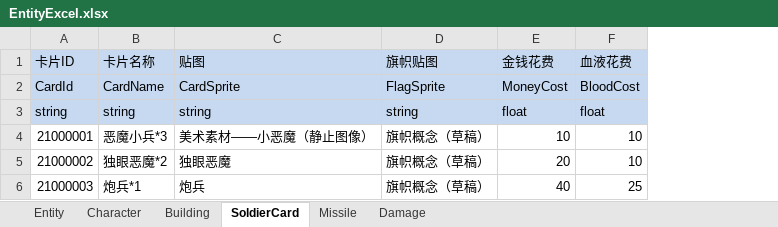
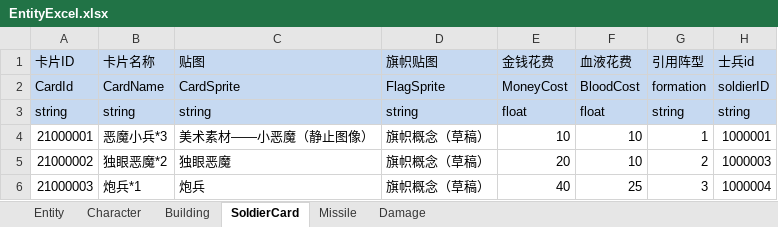
Before and after one commit to FURYDANCE/DemonOverwhelming, an Excel workbook: Assets/Resources/DataTables/EntityExcel.xlsx, sheet SoldierCard, drawn as a sheet; values as stored, in another font and other column widths than the file's, no borders; the diff names each change by its address in the sheet, - before the commit and + after, or states it on an @@ line.

```diff
--- a/Assets/Resources/DataTables/EntityExcel.xlsx (sheet SoldierCard)
+++ b/Assets/Resources/DataTables/EntityExcel.xlsx (sheet SoldierCard)
+column G (引用阵型), rows 2-6: formation | string | 1 | 2 | 3
+column H (士兵id), rows 2-6: soldierID | string | 1000001 | 1000003 | 1000004
```
Also changed, not shown: 33 other files.
